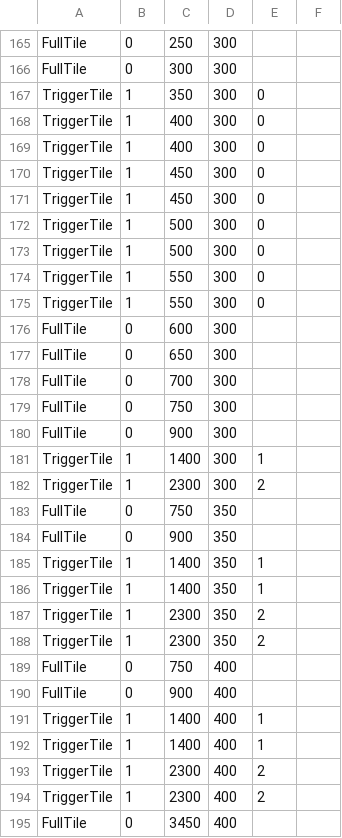
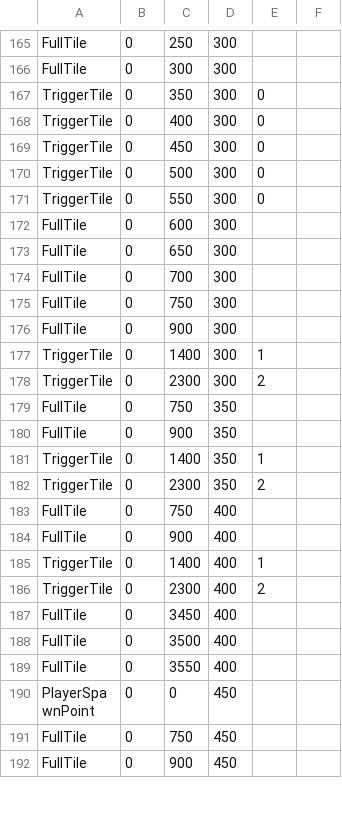
Before and after one commit to AAAAAndyli/Grid-Based-Greenfoot-Game, a CSV file: level/maps/test3.csv, drawn as a sheet; only a part is shown, gaps mark what is left out; the shorter side is filled out with more unchanged rows; the diff covers the shown part only.

```diff
--- a/level/maps/test3.csv
+++ b/level/maps/test3.csv
@@ -166,11 +166,7 @@ FullTile,0,250,300
 FullTile,0,300,300
-TriggerTile,1,350,300,0
-TriggerTile,1,400,300,0
-TriggerTile,1,400,300,0
-TriggerTile,1,450,300,0
-TriggerTile,1,450,300,0
-TriggerTile,1,500,300,0
-TriggerTile,1,500,300,0
-TriggerTile,1,550,300,0
-TriggerTile,1,550,300,0
+TriggerTile,0,350,300,0
+TriggerTile,0,400,300,0
+TriggerTile,0,450,300,0
+TriggerTile,0,500,300,0
+TriggerTile,0,550,300,0
 FullTile,0,600,300
@@ -180,16 +176,12 @@ FullTile,0,750,300
 FullTile,0,900,300
-TriggerTile,1,1400,300,1
-TriggerTile,1,2300,300,2
+TriggerTile,0,1400,300,1
+TriggerTile,0,2300,300,2
 FullTile,0,750,350
 FullTile,0,900,350
-TriggerTile,1,1400,350,1
-TriggerTile,1,1400,350,1
-TriggerTile,1,2300,350,2
-TriggerTile,1,2300,350,2
+TriggerTile,0,1400,350,1
+TriggerTile,0,2300,350,2
 FullTile,0,750,400
 FullTile,0,900,400
-TriggerTile,1,1400,400,1
-TriggerTile,1,1400,400,1
-TriggerTile,1,2300,400,2
-TriggerTile,1,2300,400,2
+TriggerTile,0,1400,400,1
+TriggerTile,0,2300,400,2
 FullTile,0,3450,400
```
Also changed, not shown: 2 removed rows and 10 edited cells elsewhere in this file, 23 other files.
